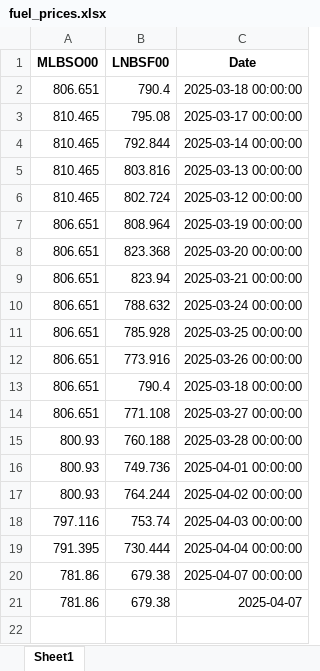
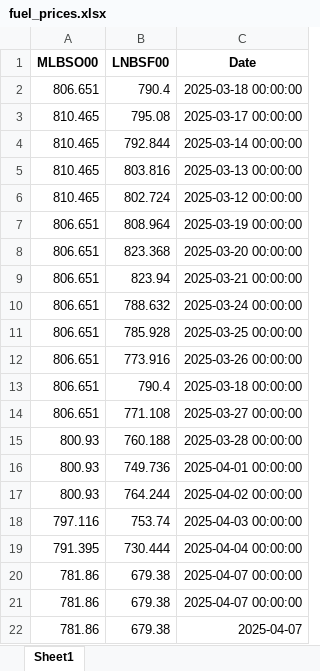
Before and after one commit to mym-pro/Bunker-Analysis, an Excel workbook: data/fuel_prices.xlsx, sheet Sheet1, drawn as a sheet; values as stored, in another font and other column widths than the file's, no borders; the diff names each change by its address in the sheet, - before the commit and + after, or states it on an @@ line.

Commit message:
Update FuelPrices at 2025-04-14 02:41

```diff
--- a/data/fuel_prices.xlsx (sheet Sheet1)
+++ b/data/fuel_prices.xlsx (sheet Sheet1)
+row 21: 781.86 | 679.38 | 2025-04-07 00:00:00
```
